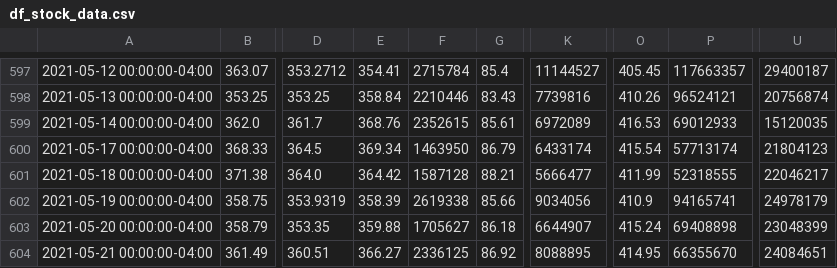
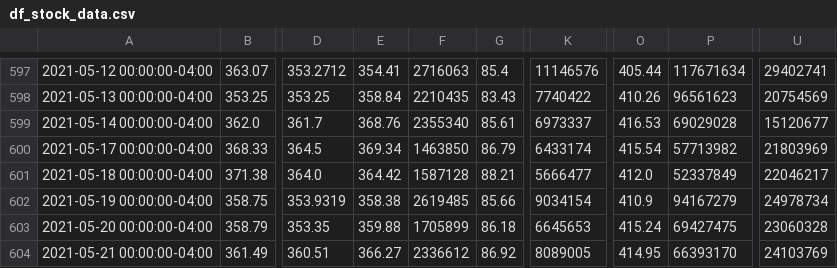
Before and after one commit to Billieo/p2-g3, a CSV file: data/Rawdata/df_stock_data.csv, drawn as a sheet; only a part is shown, gaps mark what is left out; the diff covers the shown part only; the diff names each change by its address in the sheet, - before the commit and + after, or states it on an @@ line.

```diff
--- a/data/Rawdata/df_stock_data.csv
+++ b/data/Rawdata/df_stock_data.csv
-F597: 2715784
+F597: 2716063
-K597: 11144527
+K597: 11146576
-O597: 405.45
+O597: 405.44
-P597: 117663357
+P597: 117671634
-U597: 29400187
+U597: 29402741
-F598: 2210446
+F598: 2210435
-K598: 7739816
+K598: 7740422
-P598: 96524121
+P598: 96561623
-U598: 20756874
+U598: 20754569
-F599: 2352615
+F599: 2355340
-K599: 6972089
+K599: 6973337
-P599: 69012933
+P599: 69029028
-U599: 15120035
+U599: 15120677
-F600: 1463950
+F600: 1463850
-P600: 57713174
+P600: 57713982
-U600: 21804123
+U600: 21803969
-O601: 411.99
+O601: 412.0
-P601: 52318555
+P601: 52337849
-E602: 358.39
+E602: 358.38
-F602: 2619338
+F602: 2619485
-K602: 9034056
+K602: 9034154
-P602: 94165741
+P602: 94167279
-U602: 24978179
+U602: 24978734
-F603: 1705627
+F603: 1705899
-K603: 6644907
+K603: 6645653
-P603: 69408898
+P603: 69427475
-U603: 23048399
+U603: 23060328
-F604: 2336125
+F604: 2336612
-K604: 8088895
+K604: 8089005
-P604: 66355670
+P604: 66393170
-U604: 24084651
+U604: 24103769
```
Also changed, not shown: 50 edited cells elsewhere in this file, data/Rawdata/gs_stock_15min.csv, 8 other files.
